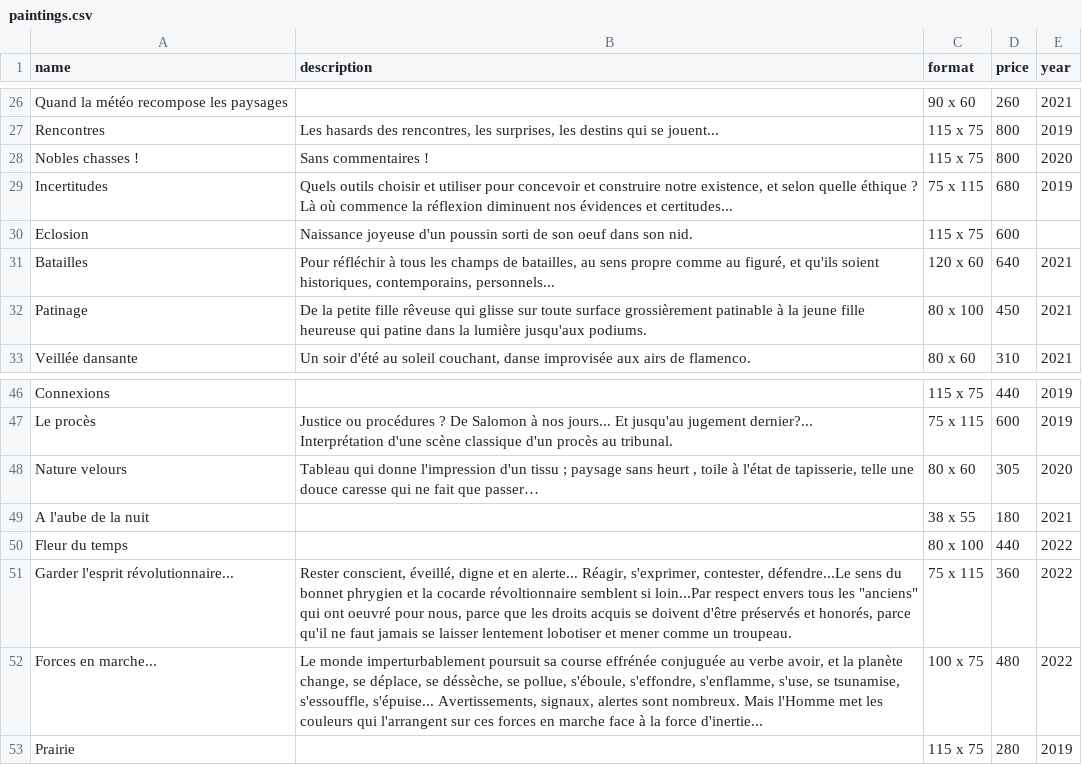
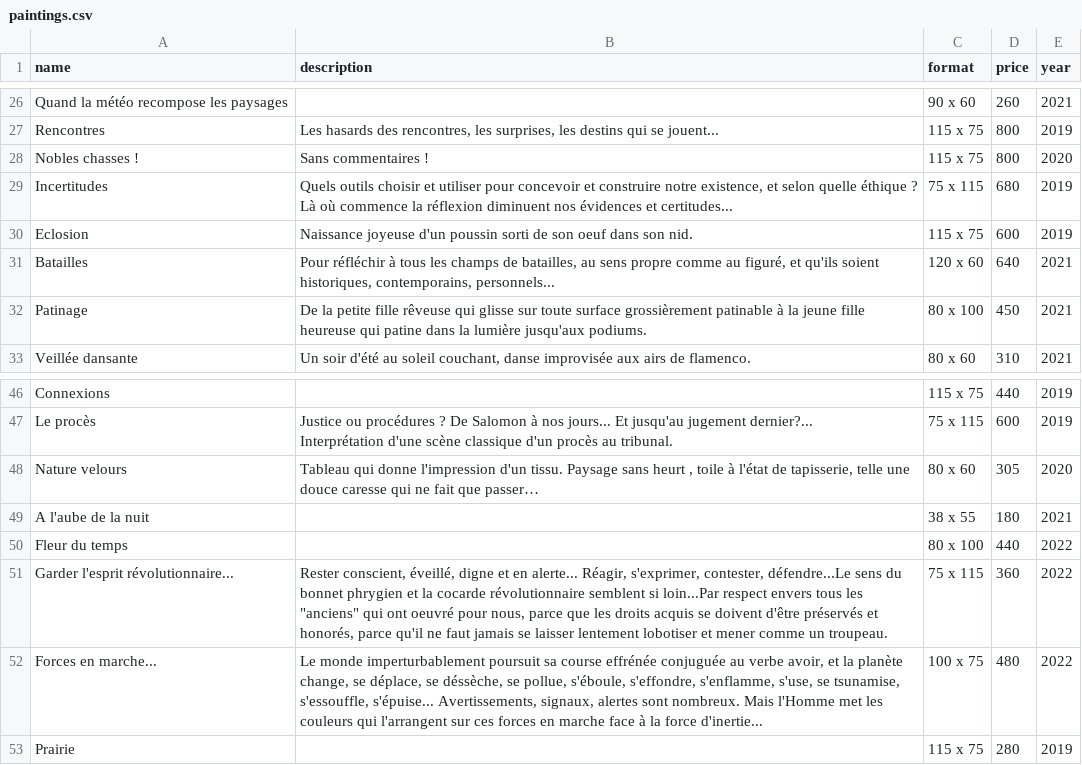
Before and after one commit to aprouv/pp_artist_website, a CSV file: lib/seeds/paintings.csv, drawn as a sheet; only a part is shown, gaps mark what is left out.

Commit message:
update paintings

```diff
--- a/lib/seeds/paintings.csv
+++ b/lib/seeds/paintings.csv
@@ -29,3 +29,3 @@ Nobles chasses !;Sans commentaires !;115 x 75;800;2020
 Incertitudes;Quels outils choisir et utiliser pour concevoir et construire notre existence, et selon quelle éthique ? Là où commence la réflexion diminuent nos évidences et certitudes...;75 x 115;680;2019
-Eclosion;Naissance joyeuse d'un poussin sorti de son oeuf dans son nid.;115 x 75;600;
+Eclosion;Naissance joyeuse d'un poussin sorti de son oeuf dans son nid.;115 x 75;600;2019
 Batailles;Pour réfléchir à tous les champs de batailles, au sens propre comme au figuré, et qu'ils soient historiques, contemporains, personnels...;120 x 60;640;2021
@@ -49,6 +49,6 @@ Le procès;"Justice ou procédures ? De Salomon à nos jours... Et jusqu'au juge
 Interprétation d'une scène classique d'un procès au tribunal.";75 x 115;600;2019
-Nature velours;"Tableau qui donne l'impression d'un tissu ; paysage sans heurt , toile à l'état de tapisserie, telle une douce caresse qui ne fait que passer…";80 x 60;305;2020
+Nature velours;Tableau qui donne l'impression d'un tissu. Paysage sans heurt , toile à l'état de tapisserie, telle une douce caresse qui ne fait que passer…;80 x 60;305;2020
 A l'aube de la nuit;;38 x 55;180;2021
 Fleur du temps;;80 x 100;440;2022
-Garder l'esprit révolutionnaire...;"Rester conscient, éveillé, digne et en alerte... Réagir, s'exprimer, contester, défendre...Le sens du bonnet phrygien et la cocarde révoltionnaire semblent si loin...Par respect envers tous les ""anciens"" qui ont oeuvré pour nous, parce que les droits acquis se doivent d'être préservés et honorés, parce qu'il ne faut jamais se laisser lentement lobotiser et mener comme un troupeau.";75 x 115;360;2022
+Garder l'esprit révolutionnaire...;"Rester conscient, éveillé, digne et en alerte... Réagir, s'exprimer, contester, défendre...Le sens du bonnet phrygien et la cocarde révolutionnaire semblent si loin...Par respect envers tous les ""anciens"" qui ont oeuvré pour nous, parce que les droits acquis se doivent d'être préservés et honorés, parce qu'il ne faut jamais se laisser lentement lobotiser et mener comme un troupeau.";75 x 115;360;2022
 Forces en marche...;Le monde imperturbablement poursuit sa course effrénée conjuguée au verbe avoir, et la planète change, se déplace, se déssèche, se pollue, s'éboule, s'effondre, s'enflamme, s'use, se tsunamise, s'essouffle, s'épuise... Avertissements, signaux, alertes sont nombreux. Mais l'Homme met les couleurs qui l'arrangent sur ces forces en marche face à la force d'inertie...;100 x 75;480;2022
```
